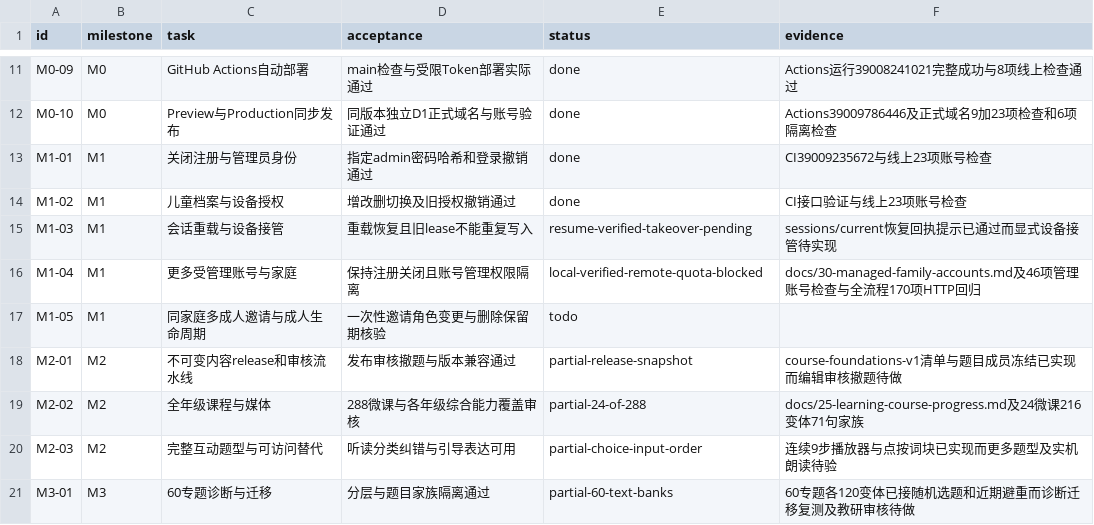
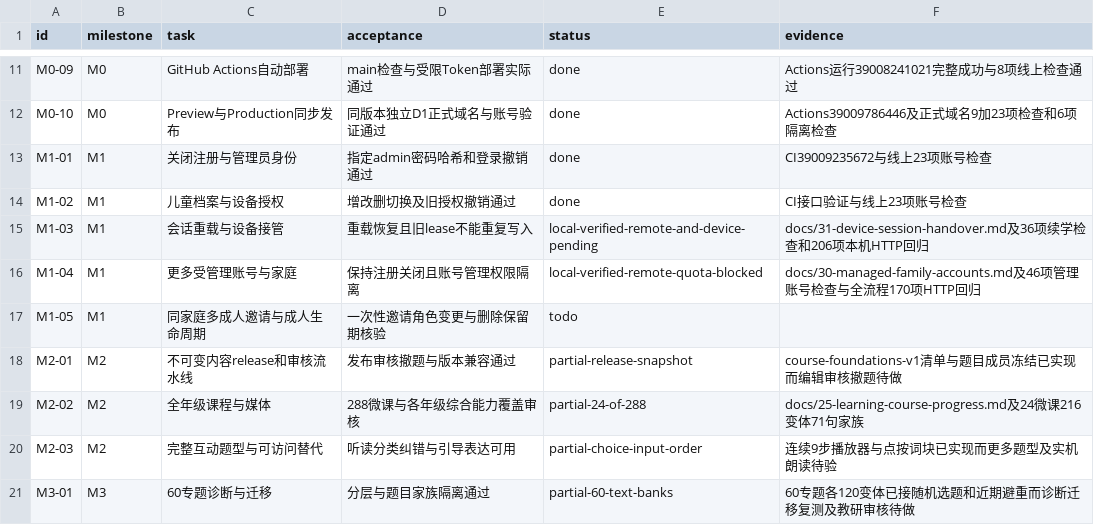
Before and after one commit to windssea/enStudy, a CSV file: docs/development/backlog.csv, drawn as a sheet; only a part is shown, gaps mark what is left out.

Commit message:
feat: add explicit cross-device learning handover [skip ci]

```diff
--- a/docs/development/backlog.csv
+++ b/docs/development/backlog.csv
@@ -14,3 +14,3 @@ M1-01,M1,关闭注册与管理员身份,指定admin密码哈希和登录撤销
 M1-02,M1,儿童档案与设备授权,增改删切换及旧授权撤销通过,done,CI接口验证与线上23项账号检查
-M1-03,M1,会话重载与设备接管,重载恢复且旧lease不能重复写入,resume-verified-takeover-pending,sessions/current恢复回执提示已通过而显式设备接管待实现
+M1-03,M1,会话重载与设备接管,重载恢复且旧lease不能重复写入,local-verified-remote-and-device-pending,docs/31-device-session-handover.md及36项续学检查和206项本机HTTP回归
 M1-04,M1,更多受管理账号与家庭,保持注册关闭且账号管理权限隔离,local-verified-remote-quota-blocked,docs/30-managed-family-accounts.md及46项管理账号检查与全流程170项HTTP回归
```
Also changed, not shown: 20 other files.
